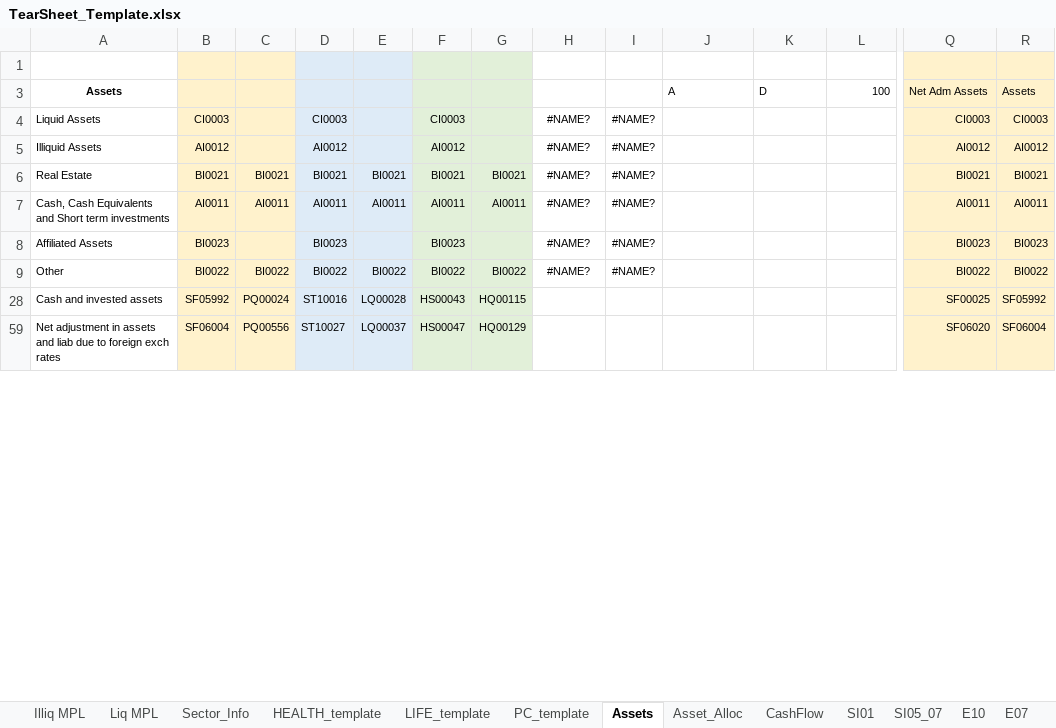
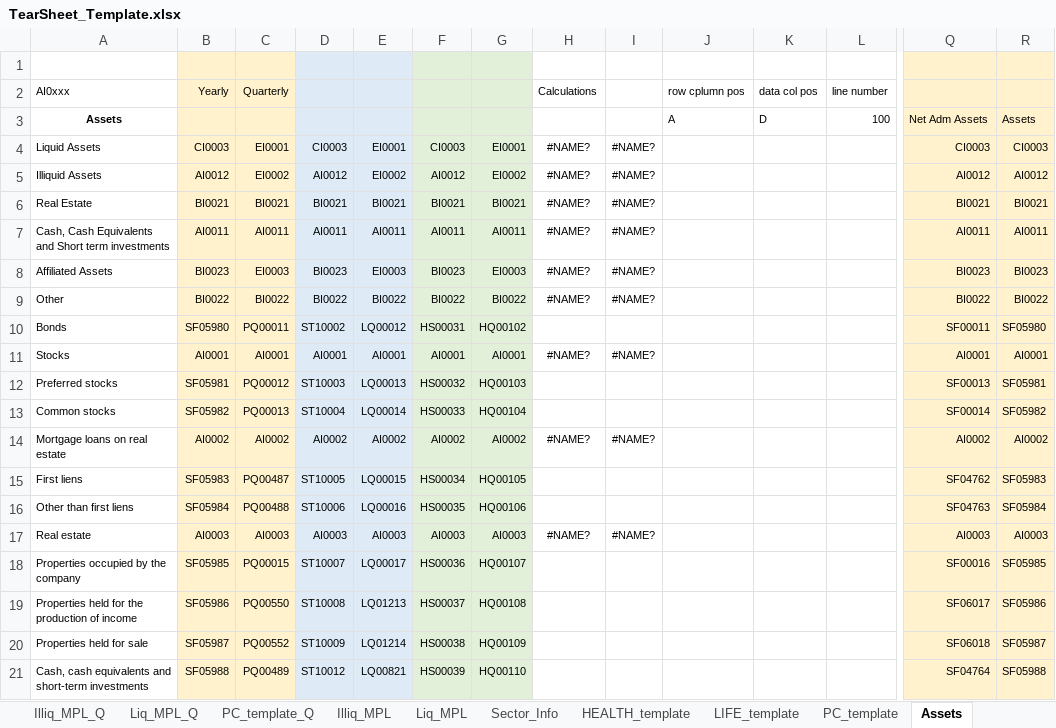
Before and after one commit to tjevon/aumi, an Excel workbook: data/templates/TearSheet_Template.xlsx, sheet Assets, drawn as a sheet; only a part is shown, gaps mark what is left out; the shorter side is filled out with more unchanged rows; values as stored, in another font and other column widths than the file's, no borders; rows hold the shown columns only; the diff covers the shown part only; the diff names each change by its address in the sheet, - before the commit and + after, or states it on an @@ line.

Commit message:
Functional Quarterly/Annual system
Flip the boolean ANNUAL in Tag_defines.h and
include the command line arg for quarterly

```diff
--- a/data/templates/TearSheet_Template.xlsx (sheet Assets)
+++ b/data/templates/TearSheet_Template.xlsx (sheet Assets)
-sheet tab: Illiq MPL
+sheet tab: Illiq_MPL
-sheet tab: Liq MPL
+sheet tab: Liq_MPL
+sheet tab: Illiq_MPL_Q
+sheet tab: Liq_MPL_Q
+sheet tab: PC_template_Q
@@ row 2 unhidden: AI0xxx | Yearly | Quarterly |  |  |  |  | Calculations |  | row cplumn pos | data col pos | line number @@
-C4: (empty)
+C4: EI0001
-E4: (empty)
+E4: EI0001
-G4: (empty)
+G4: EI0001
-C5: (empty)
+C5: EI0002
-E5: (empty)
+E5: EI0002
-G5: (empty)
+G5: EI0002
-C8: (empty)
+C8: EI0003
-E8: (empty)
+E8: EI0003
-G8: (empty)
+G8: EI0003
@@ row 10 unhidden: Bonds | SF05980 | PQ00011 | ST10002 | LQ00012 | HS00031 | HQ00102 |  |  |  |  |  | SF00011 | SF05980 @@
@@ row 11 unhidden: Stocks | AI0001 | AI0001 | AI0001 | AI0001 | AI0001 | AI0001 | #NAME? | #NAME? |  |  |  | AI0001 | AI0001 @@
@@ row 12 unhidden: Preferred stocks | SF05981 | PQ00012 | ST10003 | LQ00013 | HS00032 | HQ00103 |  |  |  |  |  | SF00013 | SF05981 @@
@@ row 13 unhidden: Common stocks | SF05982 | PQ00013 | ST10004 | LQ00014 | HS00033 | HQ00104 |  |  |  |  |  | SF00014 | SF05982 @@
@@ row 14 unhidden: Mortgage loans on real estate | AI0002 | AI0002 | AI0002 | AI0002 | AI0002 | AI0002 | #NAME? | #NAME? |  |  |  | AI0002 | AI0002 @@
@@ row 15 unhidden: First liens | SF05983 | PQ00487 | ST10005 | LQ00015 | HS00034 | HQ00105 |  |  |  |  |  | SF04762 | SF05983 @@
@@ row 16 unhidden: Other than first liens | SF05984 | PQ00488 | ST10006 | LQ00016 | HS00035 | HQ00106 |  |  |  |  |  | SF04763 | SF05984 @@
@@ row 17 unhidden: Real estate | AI0003 | AI0003 | AI0003 | AI0003 | AI0003 | AI0003 | #NAME? | #NAME? |  |  |  | AI0003 | AI0003 @@
@@ row 18 unhidden: Properties occupied by the company | SF05985 | PQ00015 | ST10007 | LQ00017 | HS00036 | HQ00107 |  |  |  |  |  | SF00016 | SF05985 @@
@@ row 19 unhidden: Properties held for the production of income | SF05986 | PQ00550 | ST10008 | LQ01213 | HS00037 | HQ00108 |  |  |  |  |  | SF06017 | SF05986 @@
@@ row 20 unhidden: Properties held for sale | SF05987 | PQ00552 | ST10009 | LQ01214 | HS00038 | HQ00109 |  |  |  |  |  | SF06018 | SF05987 @@
@@ row 21 unhidden: Cash, cash equivalents and short-term investments | SF05988 | PQ00489 | ST10012 | LQ00821 | HS00039 | HQ00110 |  |  |  |  |  | SF04764 | SF05988 @@
```
Also changed, not shown: 4 added rows, 50 hidden or unhidden rows, 18 edited cells and cell formats elsewhere in this sheet, sheet Liquid_Assets, sheet Liq_Acq, sheet CashFlow, sheet SoI, sheet E07, sheet BA_Disp, 6 more sheets, other sheet tabs, formulas that keep their value, hidden cells, charts or pictures, 10 other files.
